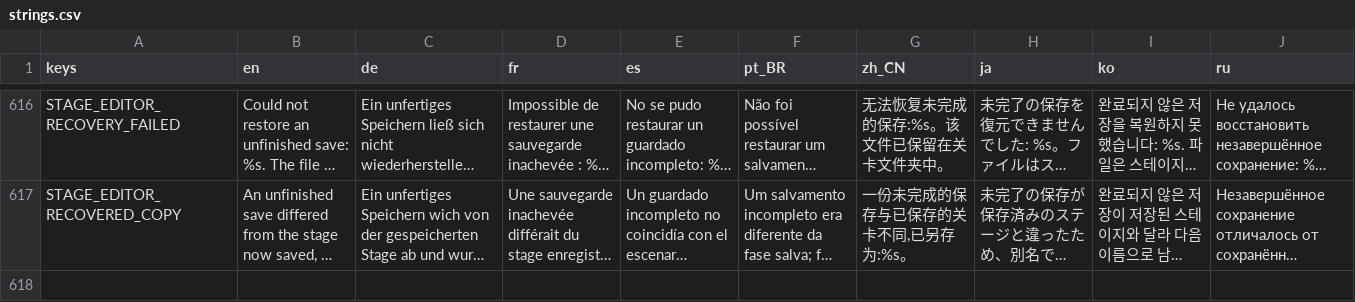
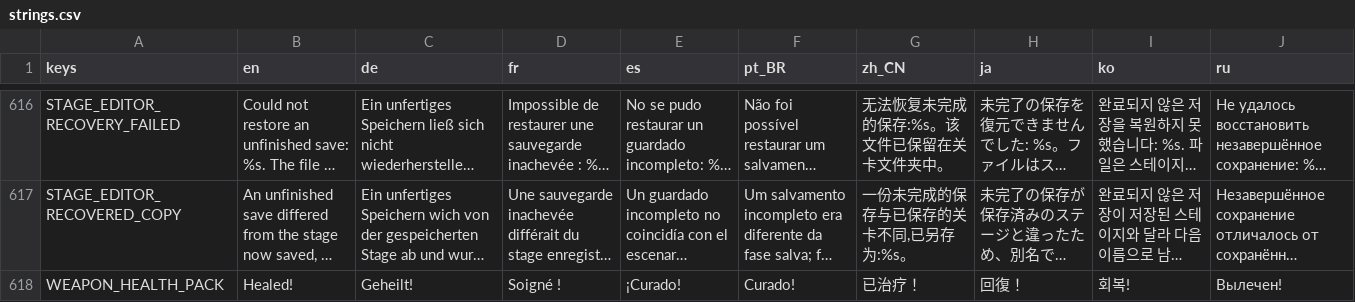
Before and after one commit to tkneeland/pickfight, a CSV file: translations/strings.csv, drawn as a sheet; only a part is shown, gaps mark what is left out; long unchanged cells end in …; the diff names each change by its address in the sheet, - before the commit and + after, or states it on an @@ line.

```diff
--- a/translations/strings.csv
+++ b/translations/strings.csv
+row 618: WEAPON_HEALTH_PACK | Healed! | Geheilt! | Soigné ! | ¡Curado! | Curado! | 已治疗！ | 回復！ | 회복! | Вылечен!
```
Also changed, not shown: 15 other files.
